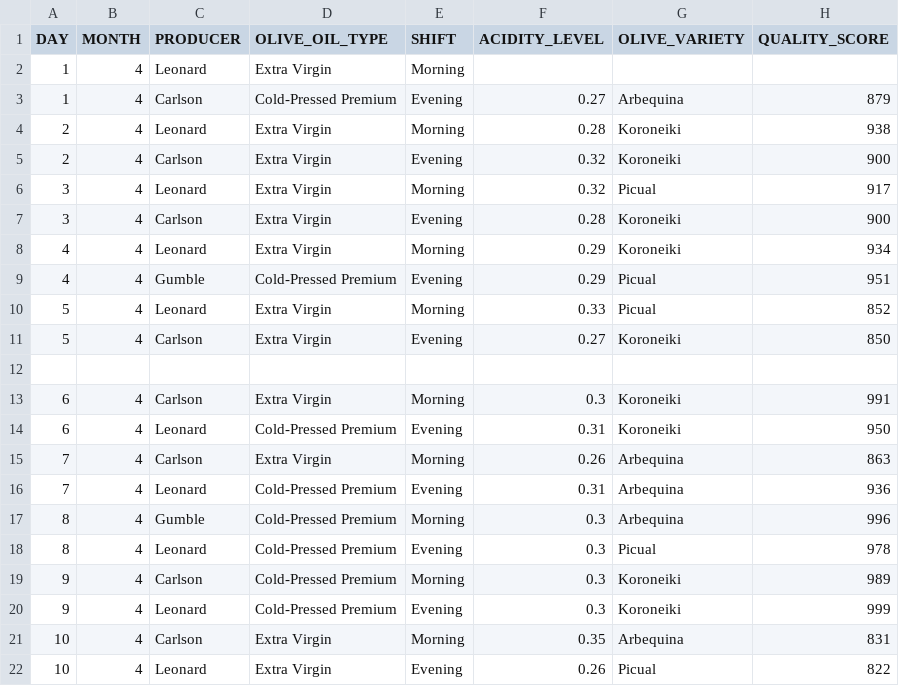
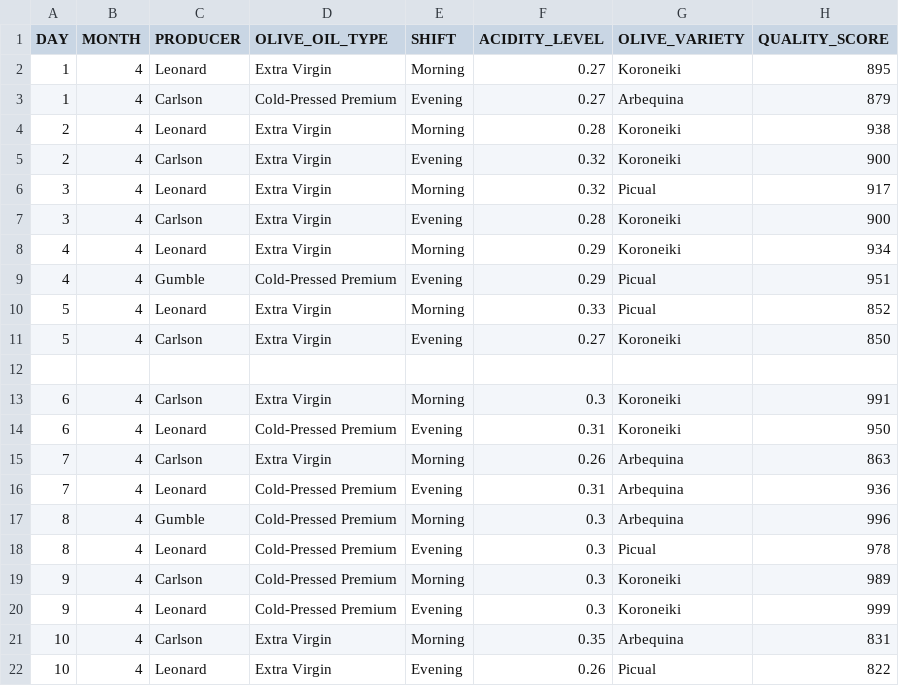
Before and after one commit to Abdelhadi13121/Data-science-Methodology, a CSV file: olive_oil.csv, drawn as a sheet.

Commit message:
Add files via upload

```diff
--- a/olive_oil.csv
+++ b/olive_oil.csv
@@ -1,3 +1,3 @@
 DAY,MONTH,PRODUCER,OLIVE_OIL_TYPE,SHIFT,ACIDITY_LEVEL,OLIVE_VARIETY,QUALITY_SCORE
-1,4,Leonard,Extra Virgin,Morning,,,
+1,4,Leonard,Extra Virgin,Morning,0.27,Koroneiki,895
 1,4,Carlson,Cold-Pressed Premium,Evening,0.27,Arbequina,879
```
